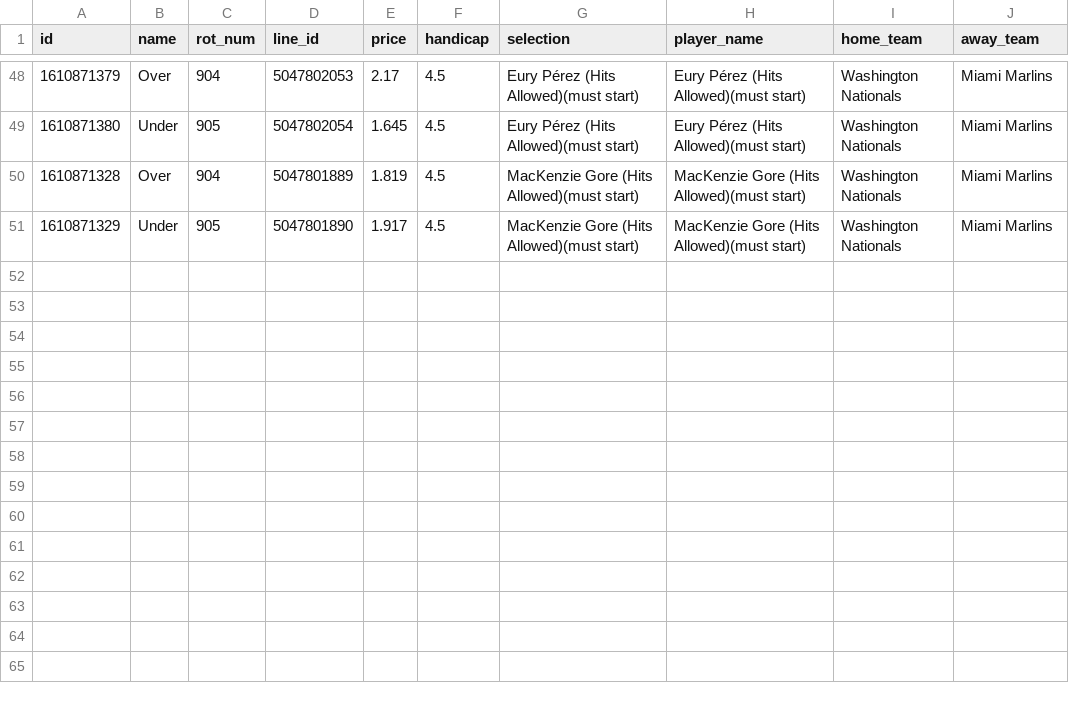
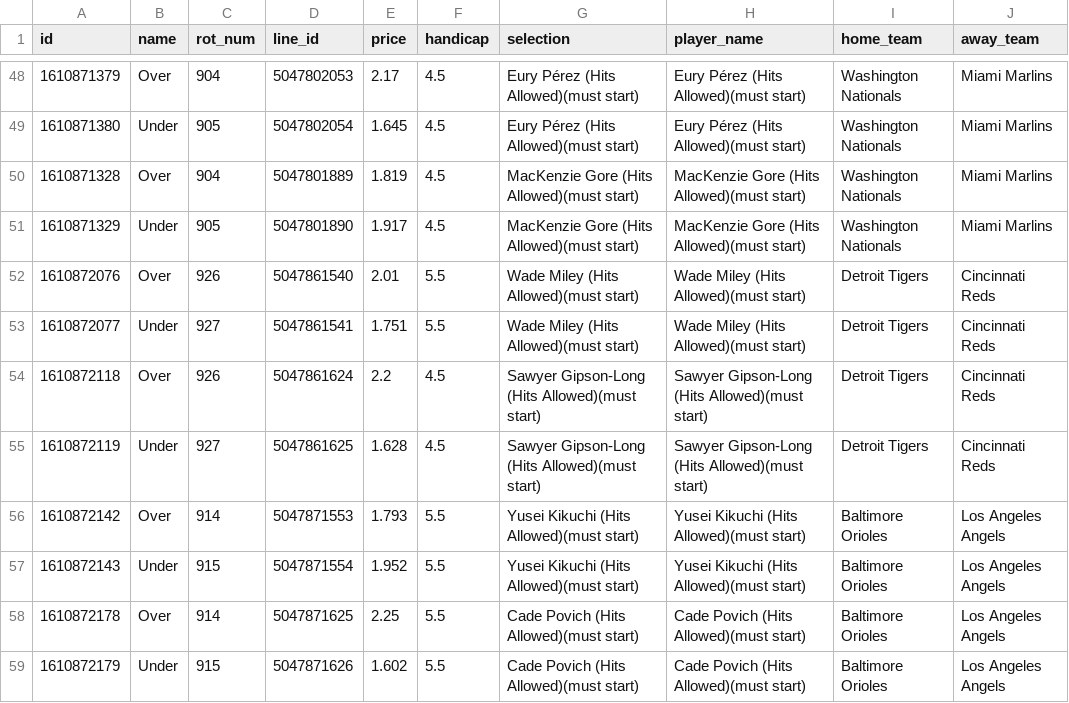
Before and after one commit to jamesbrown1417/MLB, a CSV file: OddsScraper/Pinnacle/pinnacle_hits_raw.csv, drawn as a sheet; only a part is shown, gaps mark what is left out; the diff names each change by its address in the sheet, - before the commit and + after, or states it on an @@ line.

```diff
--- a/OddsScraper/Pinnacle/pinnacle_hits_raw.csv
+++ b/OddsScraper/Pinnacle/pinnacle_hits_raw.csv
+row 52: 1610872076 | Over | 926 | 5047861540 | 2.01 | 5.5 | Wade Miley (Hits Allowed)(must start) | Wade Miley (Hits Allowed)(must start) | Detroit Tigers | Cincinnati Reds
+row 53: 1610872077 | Under | 927 | 5047861541 | 1.751 | 5.5 | Wade Miley (Hits Allowed)(must start) | Wade Miley (Hits Allowed)(must start) | Detroit Tigers | Cincinnati Reds
+row 54: 1610872118 | Over | 926 | 5047861624 | 2.2 | 4.5 | Sawyer Gipson-Long (Hits Allowed)(must start) | Sawyer Gipson-Long (Hits Allowed)(must start) | Detroit Tigers | Cincinnati Reds
+row 55: 1610872119 | Under | 927 | 5047861625 | 1.628 | 4.5 | Sawyer Gipson-Long (Hits Allowed)(must start) | Sawyer Gipson-Long (Hits Allowed)(must start) | Detroit Tigers | Cincinnati Reds
+row 56: 1610872142 | Over | 914 | 5047871553 | 1.793 | 5.5 | Yusei Kikuchi (Hits Allowed)(must start) | Yusei Kikuchi (Hits Allowed)(must start) | Baltimore Orioles | Los Angeles Angels
+row 57: 1610872143 | Under | 915 | 5047871554 | 1.952 | 5.5 | Yusei Kikuchi (Hits Allowed)(must start) | Yusei Kikuchi (Hits Allowed)(must start) | Baltimore Orioles | Los Angeles Angels
+row 58: 1610872178 | Over | 914 | 5047871625 | 2.25 | 5.5 | Cade Povich (Hits Allowed)(must start) | Cade Povich (Hits Allowed)(must start) | Baltimore Orioles | Los Angeles Angels
+row 59: 1610872179 | Under | 915 | 5047871626 | 1.602 | 5.5 | Cade Povich (Hits Allowed)(must start) | Cade Povich (Hits Allowed)(must start) | Baltimore Orioles | Los Angeles Angels
```
Also changed, not shown: Data/scraped_odds/pinnacle_home_runs.csv, Data/scraped_odds/tab_match_line.csv, 49 other files.
